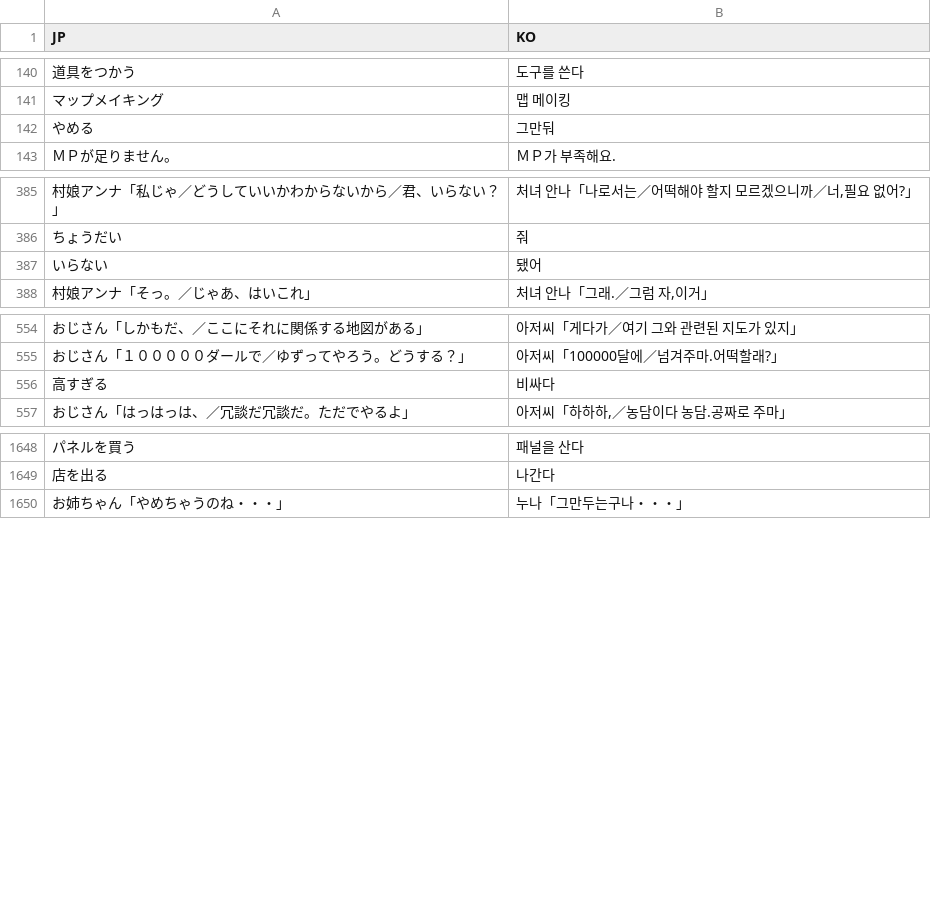
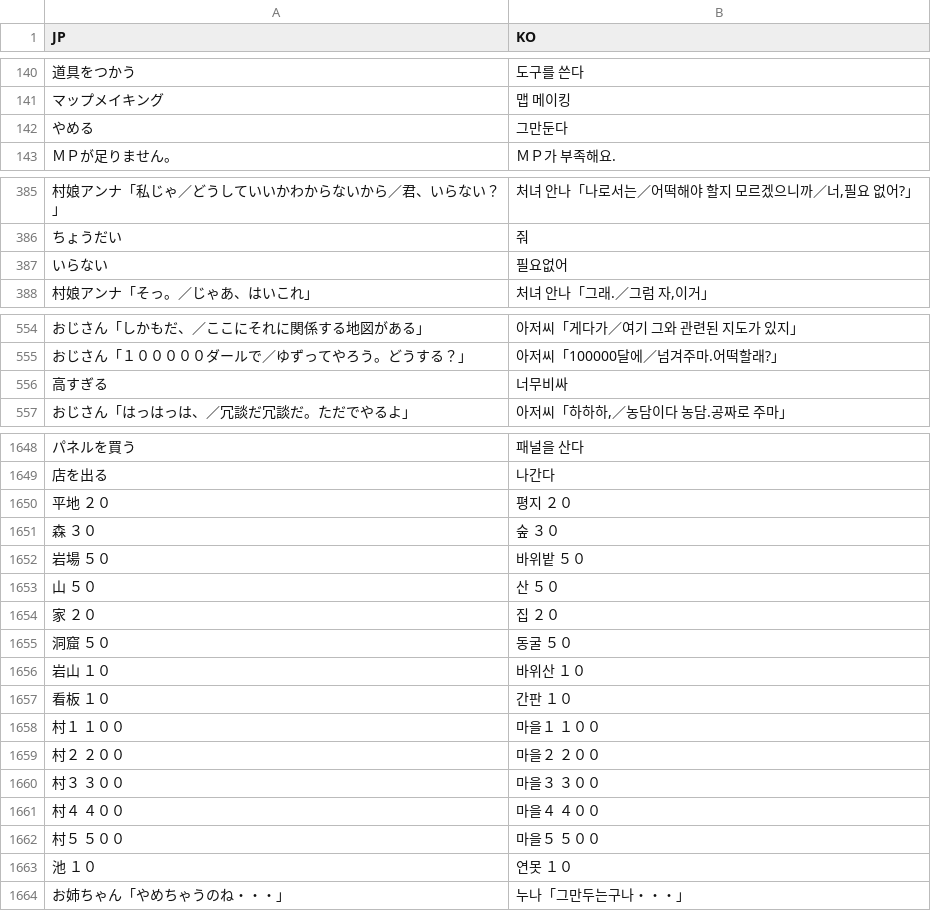
Before and after one commit to hospi0/paneltia-kr-patch, a TSV file: data/번역/대사.tsv, drawn as a sheet; only a part is shown, gaps mark what is left out; the diff covers the shown part only.

```diff
--- a/data/번역/대사.tsv
+++ b/data/번역/대사.tsv
@@ -141,3 +141,3 @@ JP	KO
 マップメイキング	맵 메이킹
-やめる	그만둬
+やめる	그만둔다
 ＭＰが足りません。	ＭＰ가 부족해요.
@@ -386,3 +386,3 @@ JP	KO
 ちょうだい	줘
-いらない	됐어
+いらない	필요없어
 村娘アンナ「そっ。／じゃあ、はいこれ」	처녀 안나「그래.／그럼 자,이거」
@@ -555,3 +555,3 @@ JP	KO
 おじさん「１０００００ダールで／ゆずってやろう。どうする？」	아저씨「100000달에／넘겨주마.어떡할래?」
-高すぎる	비싸다
+高すぎる	너무비싸
 おじさん「はっはっは、／冗談だ冗談だ。ただでやるよ」	아저씨「하하하,／농담이다 농담.공짜로 주마」
@@ -1649,2 +1649,16 @@ JP	KO
 店を出る	나간다
+平地　　　　２０	평지　　　　２０
+森　　　　　３０	숲　　　　　３０
+岩場　　　　５０	바위밭　　　５０
+山　　　　　５０	산　　　　　５０
+家　　　　　２０	집　　　　　２０
+洞窟　　　　５０	동굴　　　　５０
+岩山　　　　１０	바위산　　　１０
+看板　　　　１０	간판　　　　１０
+村１　　　１００	마을１　　１００
+村２　　　２００	마을２　　２００
+村３　　　３００	마을３　　３００
+村４　　　４００	마을４　　４００
+村５　　　５００	마을５　　５００
+池　　　　　１０	연못　　　　１０
 お姉ちゃん「やめちゃうのね・・・」	누나「그만두는구나・・・」
```
Also changed, not shown: 14 added rows and 2 edited cells elsewhere in this file, data/번역/추가.tsv, 3 other files.
